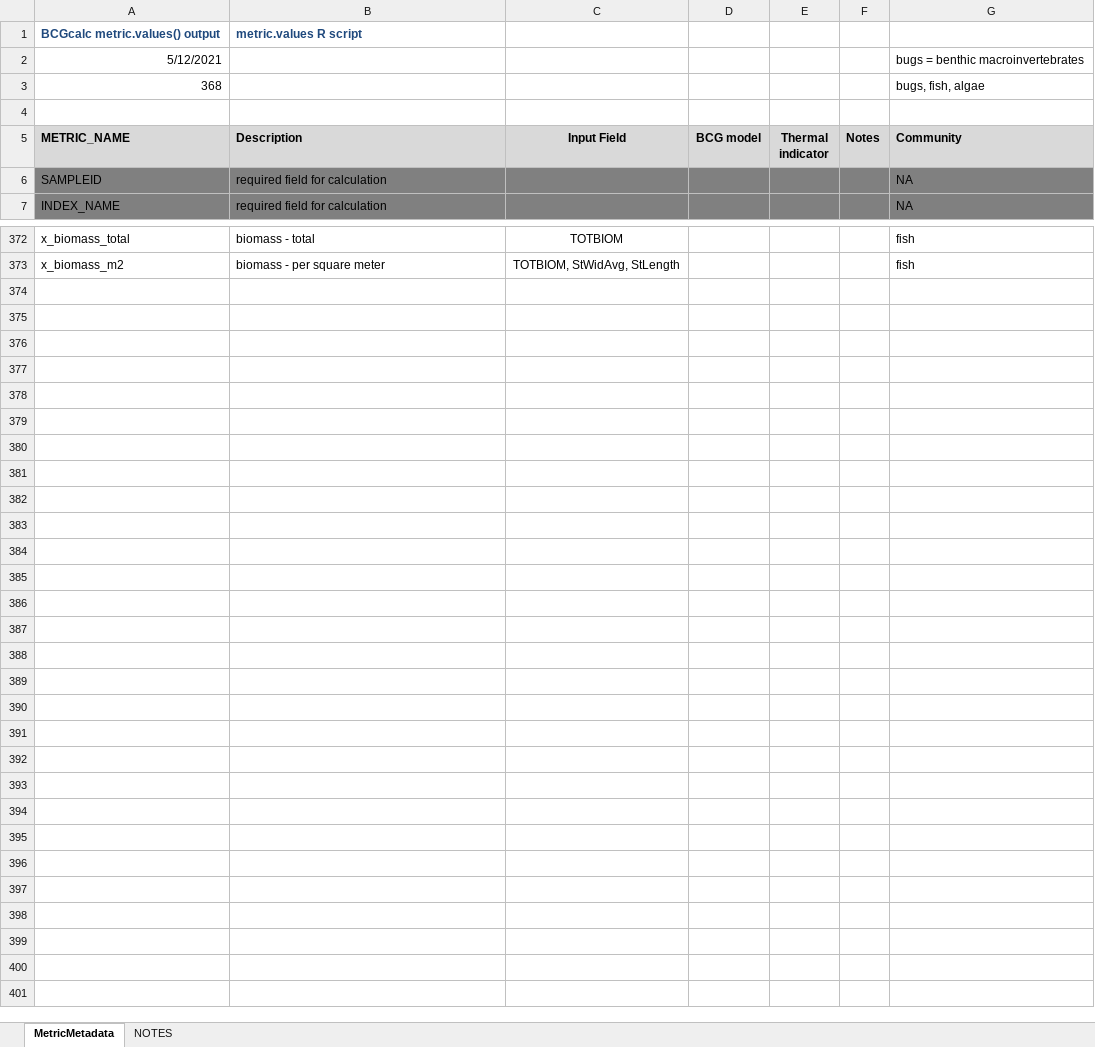
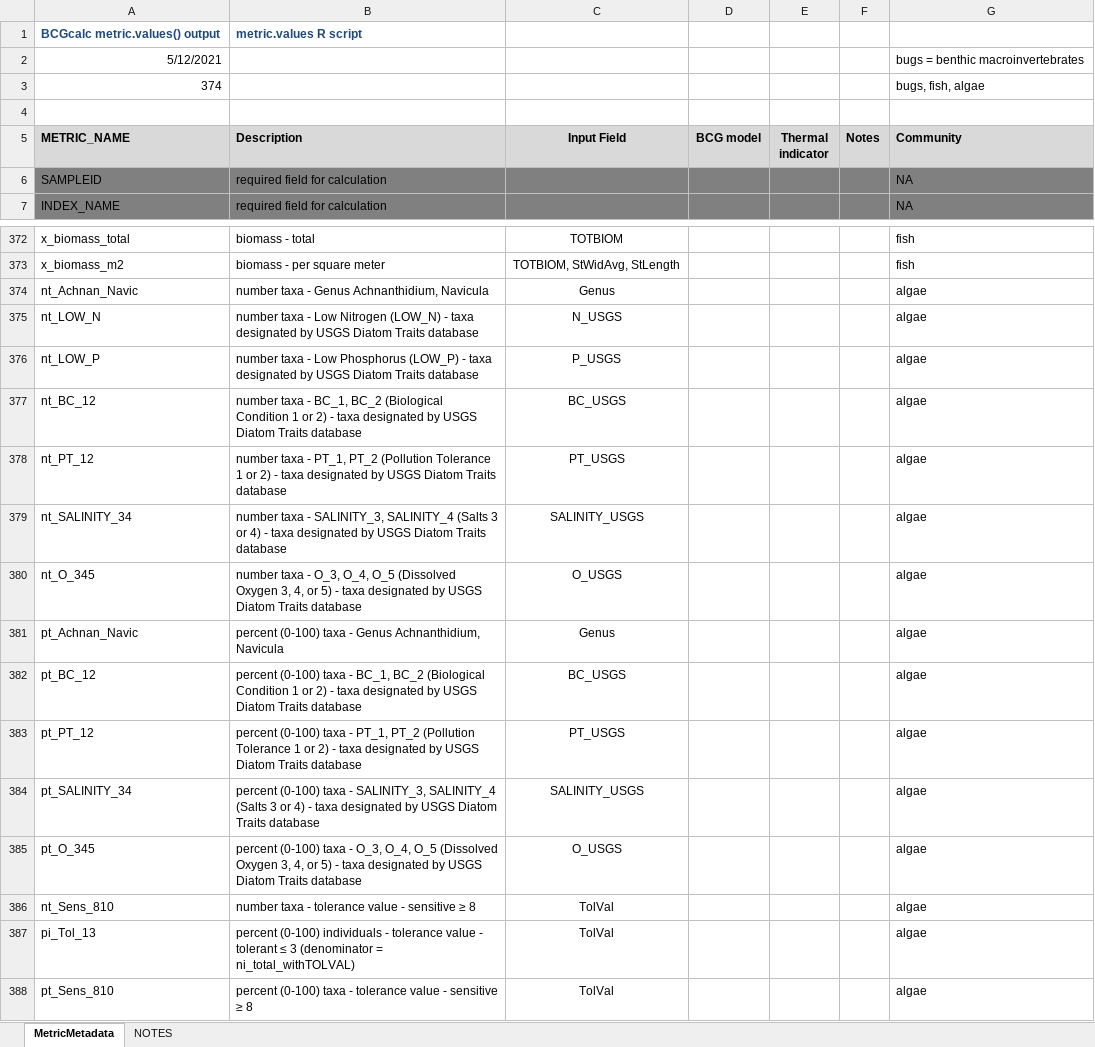
Before and after one commit to leppott/BioMonTools, an Excel workbook: inst/extdata/MetricNames.xlsx, sheet MetricMetadata, drawn as a sheet; only a part is shown, gaps mark what is left out; values as stored, in another font and other column widths than the file's, no borders; the diff names each change by its address in the sheet, - before the commit and + after, or states it on an @@ line.

Commit message:
v0.5.0.9059
Update to metric.values() to include diatom metric calculation functionality. Added Indiana diatom metrics. Listed them in MetricNames.xlsx

```diff
--- a/inst/extdata/MetricNames.xlsx (sheet MetricMetadata)
+++ b/inst/extdata/MetricNames.xlsx (sheet MetricMetadata)
-A3 (METRIC_NAME): 368
+A3 (METRIC_NAME): 374
+row 374: nt_Achnan_Navic | number taxa - Genus Achnanthidium, Navicula | Genus |  |  |  | algae
+row 375: nt_LOW_N | number taxa - Low Nitrogen (LOW_N) - taxa designated by USGS Diatom Traits database | N_USGS |  |  |  | algae
+row 376: nt_LOW_P | number taxa - Low Phosphorus (LOW_P) - taxa designated by USGS Diatom Traits database | P_USGS |  |  |  | algae
+row 377: nt_BC_12 | number taxa - BC_1, BC_2 (Biological Condition 1 or 2) - taxa designated by USGS Diatom Traits database | BC_USGS |  |  |  | algae
+row 378: nt_PT_12 | number taxa - PT_1, PT_2 (Pollution Tolerance 1 or 2) - taxa designated by USGS Diatom Traits database | PT_USGS |  |  |  | algae
+row 379: nt_SALINITY_34 | number taxa - SALINITY_3, SALINITY_4 (Salts 3 or 4) - taxa designated by USGS Diatom Traits database | SALINITY_USGS |  |  |  | algae
+row 380: nt_O_345 | number taxa - O_3, O_4, O_5 (Dissolved Oxygen 3, 4, or 5) - taxa designated by USGS Diatom Traits database | O_USGS |  |  |  | algae
+row 381: pt_Achnan_Navic | percent (0-100) taxa - Genus Achnanthidium, Navicula | Genus |  |  |  | algae
+row 382: pt_BC_12 | percent (0-100) taxa - BC_1, BC_2 (Biological Condition 1 or 2) - taxa designated by USGS Diatom Traits database | BC_USGS |  |  |  | algae
+row 383: pt_PT_12 | percent (0-100) taxa - PT_1, PT_2 (Pollution Tolerance 1 or 2) - taxa designated by USGS Diatom Traits database | PT_USGS |  |  |  | algae
+row 384: pt_SALINITY_34 | percent (0-100) taxa - SALINITY_3, SALINITY_4 (Salts 3 or 4) - taxa designated by USGS Diatom Traits database | SALINITY_USGS |  |  |  | algae
+row 385: pt_O_345 | percent (0-100) taxa - O_3, O_4, O_5 (Dissolved Oxygen 3, 4, or 5) - taxa designated by USGS Diatom Traits database | O_USGS |  |  |  | algae
+row 386: nt_Sens_810 | number taxa - tolerance value - sensitive ≥ 8 | TolVal |  |  |  | algae
+row 387: pi_Tol_13 | percent (0-100) individuals - tolerance value - tolerant ≤ 3 (denominator = ni_total_withTOLVAL) | TolVal |  |  |  | algae
+row 388: pt_Sens_810 | percent (0-100) taxa - tolerance value - sensitive ≥ 8 | TolVal |  |  |  | algae
```
Also changed, not shown: sheet NOTES, 7 other files.
